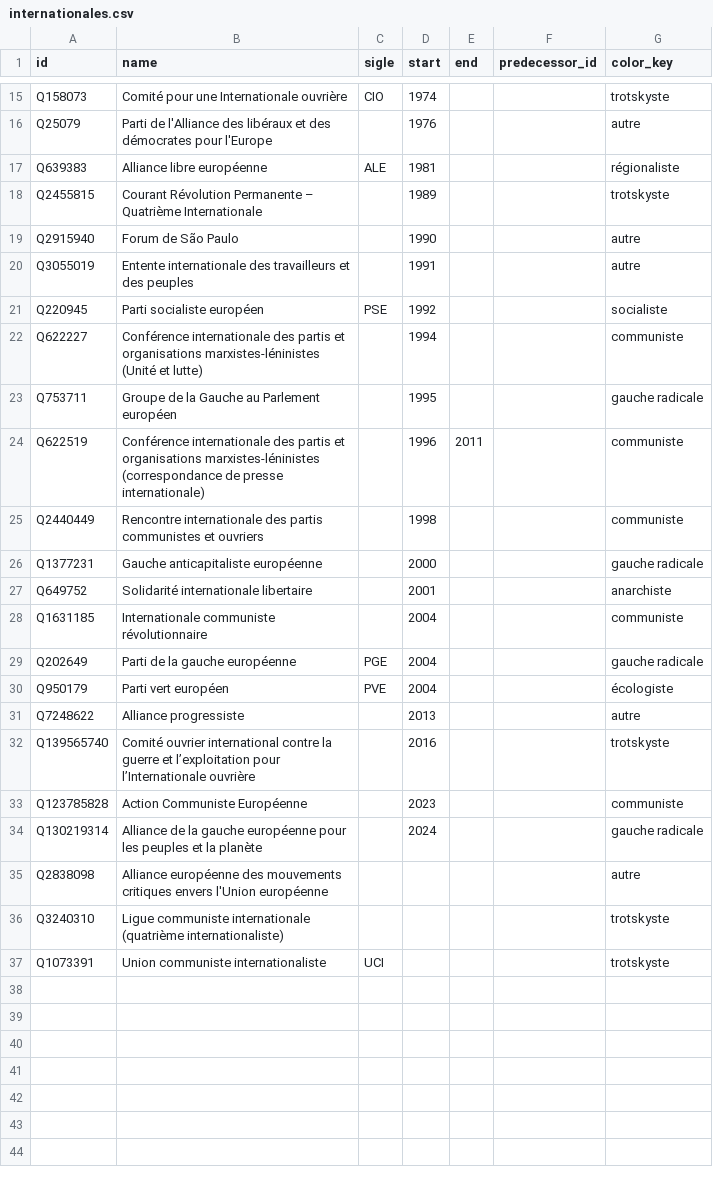
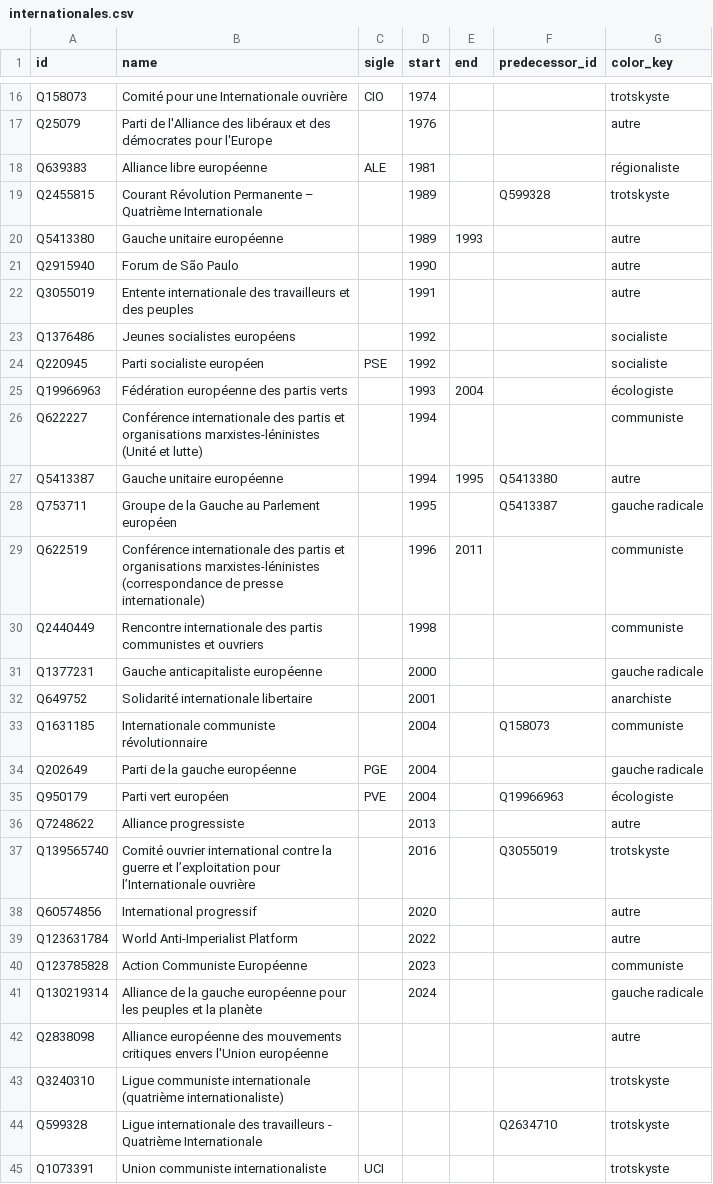
Before and after one commit to srcchi/G-n-aGauche, a CSV file: data/sortie/internationales.csv, drawn as a sheet; only a part is shown, gaps mark what is left out; the diff covers the shown part only.

```diff
--- a/data/sortie/internationales.csv
+++ b/data/sortie/internationales.csv
@@ -17,8 +18,12 @@ Q25079,Parti de l'Alliance des libéraux et des démocrates pour l'Europe,,1976,
 Q639383,Alliance libre européenne,ALE,1981,,,régionaliste
-Q2455815,Courant Révolution Permanente – Quatrième Internationale,,1989,,,trotskyste
+Q2455815,Courant Révolution Permanente – Quatrième Internationale,,1989,,Q599328,trotskyste
+Q5413380,Gauche unitaire européenne,,1989,1993,,autre
 Q2915940,Forum de São Paulo,,1990,,,autre
 Q3055019,Entente internationale des travailleurs et des peuples,,1991,,,autre
+Q1376486,Jeunes socialistes européens,,1992,,,socialiste
 Q220945,Parti socialiste européen,PSE,1992,,,socialiste
+Q19966963,Fédération européenne des partis verts,,1993,2004,,écologiste
 Q622227,Conférence internationale des partis et organisations marxistes-léninistes (Unité et lutte),,1994,,,communiste
-Q753711,Groupe de la Gauche au Parlement européen,,1995,,,gauche radicale
+Q5413387,Gauche unitaire européenne,,1994,1995,Q5413380,autre
+Q753711,Groupe de la Gauche au Parlement européen,,1995,,Q5413387,gauche radicale
 Q622519,Conférence internationale des partis et organisations marxistes-léninistes (correspondance de presse internationale),,1996,2011,,communiste
@@ -27,7 +32,9 @@ Q1377231,Gauche anticapitaliste européenne,,2000,,,gauche radicale
 Q649752,Solidarité internationale libertaire,,2001,,,anarchiste
-Q1631185,Internationale communiste révolutionnaire,,2004,,,communiste
+Q1631185,Internationale communiste révolutionnaire,,2004,,Q158073,communiste
 Q202649,Parti de la gauche européenne,PGE,2004,,,gauche radicale
-Q950179,Parti vert européen,PVE,2004,,,écologiste
+Q950179,Parti vert européen,PVE,2004,,Q19966963,écologiste
 Q7248622,Alliance progressiste,,2013,,,autre
-Q139565740,Comité ouvrier international contre la guerre et l’exploitation pour l’Internationale ouvrière,,2016,,,trotskyste
+Q139565740,Comité ouvrier international contre la guerre et l’exploitation pour l’Internationale ouvrière,,2016,,Q3055019,trotskyste
+Q60574856,International progressif,,2020,,,autre
+Q123631784,World Anti-Imperialist Platform,,2022,,,autre
 Q123785828,Action Communiste Européenne,,2023,,,communiste
@@ -36,2 +43,3 @@ Q2838098,Alliance européenne des mouvements critiques envers l'Union européenn
 Q3240310,Ligue communiste internationale (quatrième internationaliste),,,,,trotskyste
+Q599328,Ligue internationale des travailleurs - Quatrième Internationale,,,,Q2634710,trotskyste
 Q1073391,Union communiste internationaliste,UCI,,,,trotskyste
```
Also changed, not shown: 1 added row and 6 edited cells elsewhere in this file, data/sortie/appartenances_nationales.csv, data/sortie/liens.csv, 28 other files.
